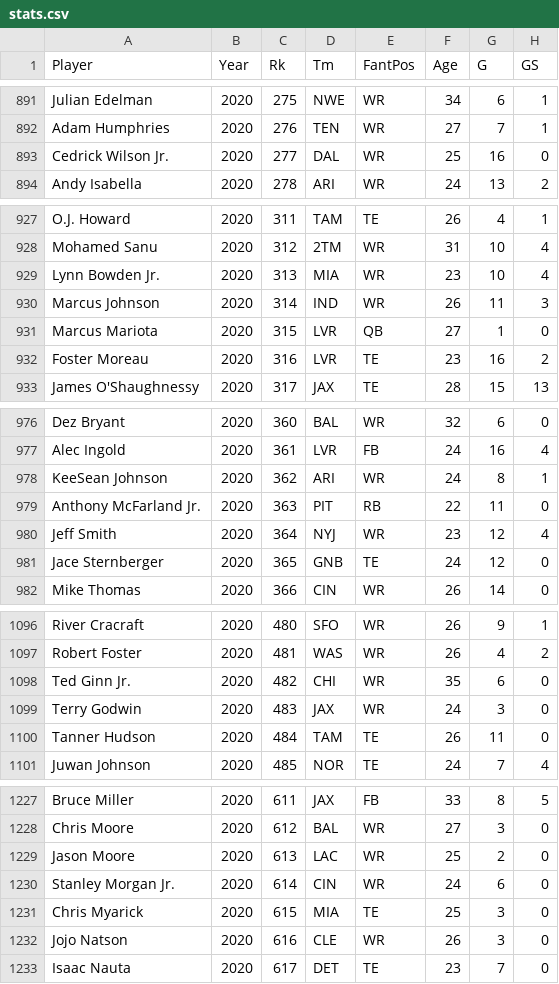
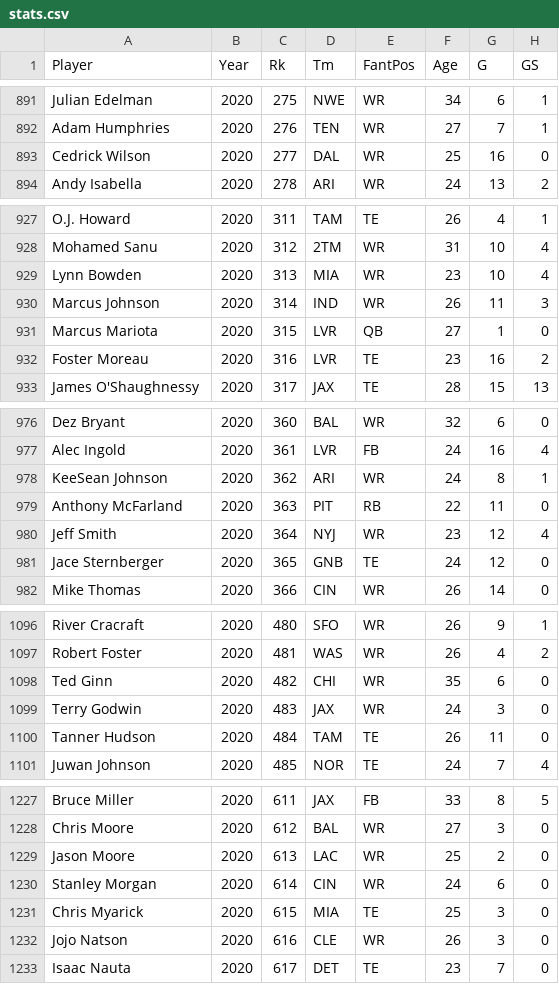
Before and after one commit to Justinzh0905/FantasyFootballv3, a CSV file: backend/stats.csv, drawn as a sheet; only a part is shown, gaps mark what is left out; the diff covers the shown part only; the diff names each change by its address in the sheet, - before the commit and + after, or states it on an @@ line.

```diff
--- a/backend/stats.csv
+++ b/backend/stats.csv
-A893 (Player): Cedrick Wilson Jr.
+A893 (Player): Cedrick Wilson
-A929 (Player): Lynn Bowden Jr.
+A929 (Player): Lynn Bowden
-A979 (Player): Anthony McFarland Jr.
+A979 (Player): Anthony McFarland
-A1098 (Player): Ted Ginn Jr.
+A1098 (Player): Ted Ginn
-A1230 (Player): Stanley Morgan Jr.
+A1230 (Player): Stanley Morgan
```
Also changed, not shown: 41 edited cells elsewhere in this file, backend/FPRankings.csv, backend/espnADP.csv, 4 other files.
